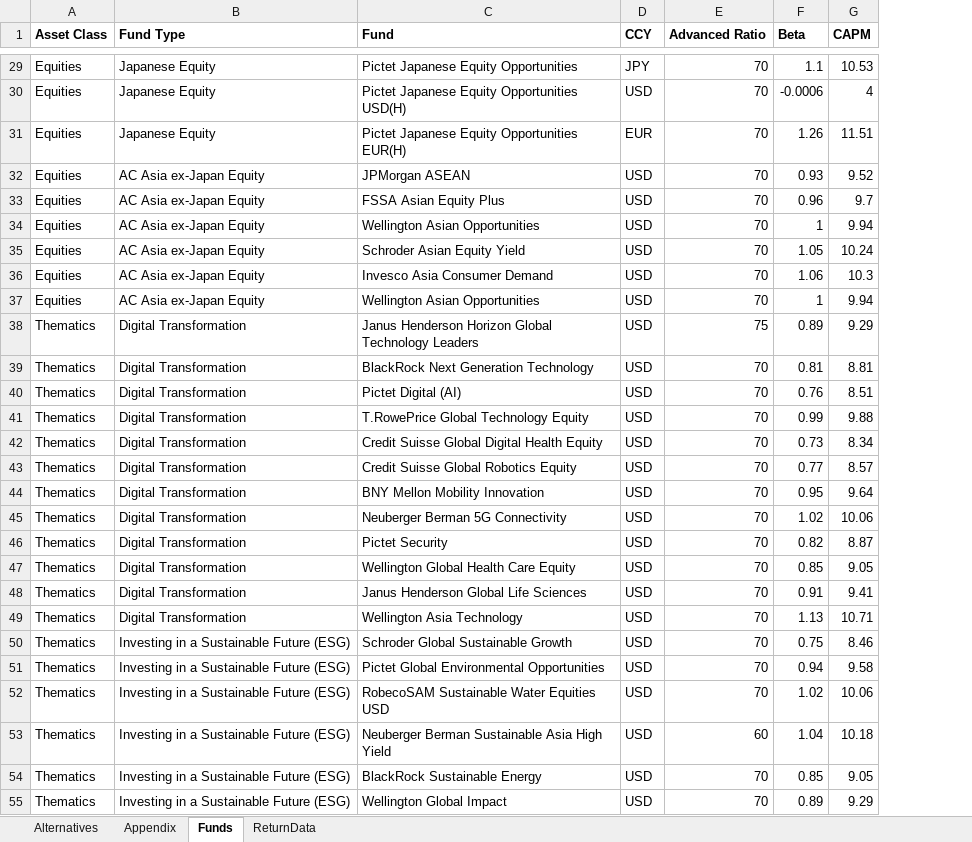
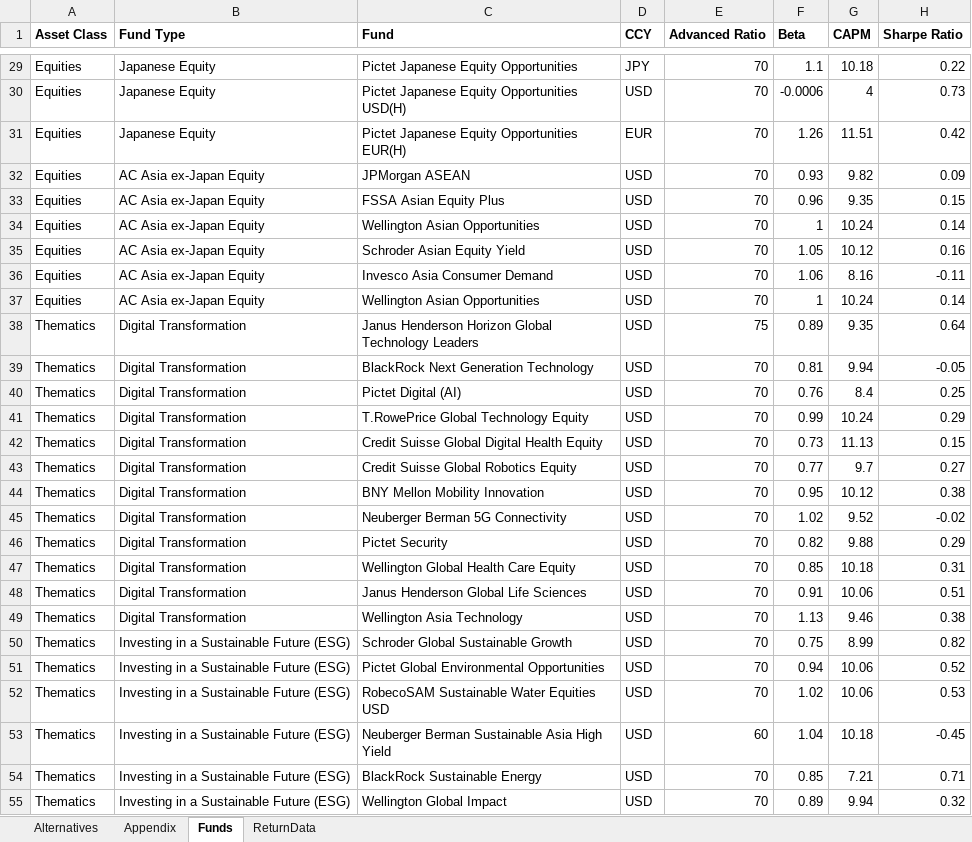
Before and after one commit to summerthia02/hsbc_opt_portfolio, an Excel workbook: APPENDIX DATA.xlsx, sheet Funds, drawn as a sheet; only a part is shown, gaps mark what is left out; values as stored, in another font and other column widths than the file's, no borders; the diff covers the shown part only; the diff names each change by its address in the sheet, - before the commit and + after, or states it on an @@ line.

```diff
--- a/APPENDIX DATA.xlsx (sheet Funds)
+++ b/APPENDIX DATA.xlsx (sheet Funds)
+column H (Sharpe Ratio), rows 29-55: 0.22 | 0.73 | 0.42 | 0.09 | 0.15 | 0.14 | 0.16 | -0.11 | 0.14 | 0.64 | -0.05 | 0.25 | 0.29 | 0.15 | 0.27 | 0.38 | -0.02 | 0.29 | 0.31 | 0.51 | 0.38 | 0.82 | 0.52 | 0.53 | -0.45 | 0.71 | 0.32
-G29 (CAPM): 10.53
+G29 (CAPM): 10.18
-G32 (CAPM): 9.52
+G32 (CAPM): 9.82
-G33 (CAPM): 9.7
+G33 (CAPM): 9.35
-G34 (CAPM): 9.94
+G34 (CAPM): 10.24
-G35 (CAPM): 10.24
+G35 (CAPM): 10.12
-G36 (CAPM): 10.3
+G36 (CAPM): 8.16
-G37 (CAPM): 9.94
+G37 (CAPM): 10.24
-G38 (CAPM): 9.29
+G38 (CAPM): 9.35
-G39 (CAPM): 8.81
+G39 (CAPM): 9.94
-G40 (CAPM): 8.51
+G40 (CAPM): 8.4
-G41 (CAPM): 9.88
+G41 (CAPM): 10.24
-G42 (CAPM): 8.34
+G42 (CAPM): 11.13
-G43 (CAPM): 8.57
+G43 (CAPM): 9.7
-G44 (CAPM): 9.64
+G44 (CAPM): 10.12
-G45 (CAPM): 10.06
+G45 (CAPM): 9.52
-G46 (CAPM): 8.87
+G46 (CAPM): 9.88
-G47 (CAPM): 9.05
+G47 (CAPM): 10.18
-G48 (CAPM): 9.41
+G48 (CAPM): 10.06
-G49 (CAPM): 10.71
+G49 (CAPM): 9.46
-G50 (CAPM): 8.46
+G50 (CAPM): 8.99
-G51 (CAPM): 9.58
+G51 (CAPM): 10.06
-G54 (CAPM): 9.05
+G54 (CAPM): 7.21
-G55 (CAPM): 9.29
+G55 (CAPM): 9.94
```
Also changed, not shown: 10 removed rows and 18 edited cells elsewhere in this sheet, 8 other files.
